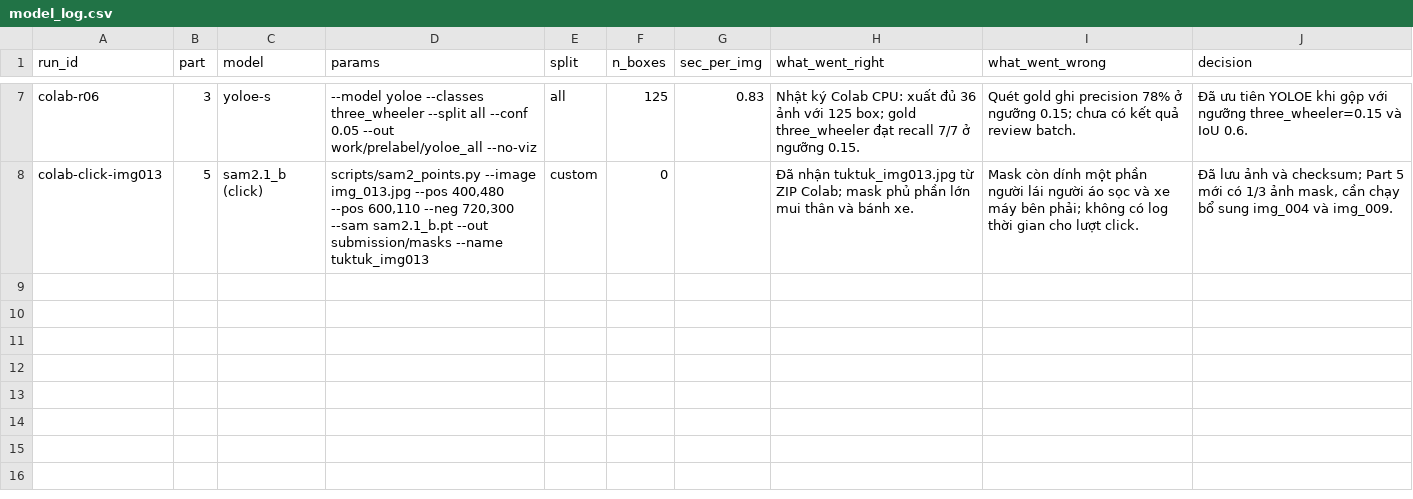
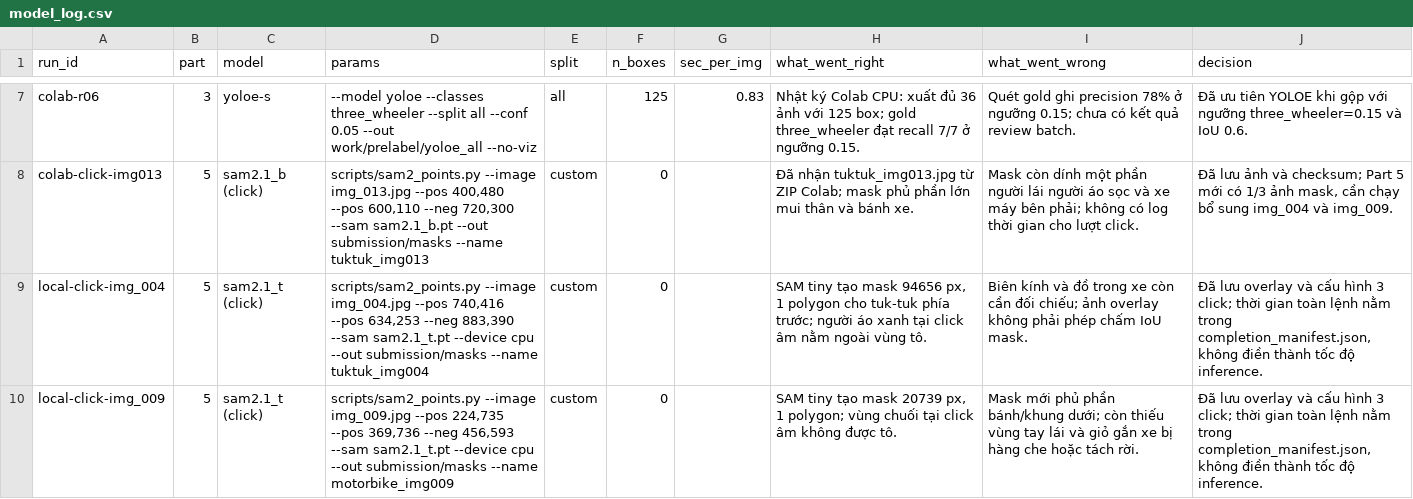
Before and after one commit to trxuanbac/K5-L2-DAY08-2A202603132-TranXuanBac-AIPrelabel, a CSV file: submission/model_log.csv, drawn as a sheet; only a part is shown, gaps mark what is left out; the diff names each change by its address in the sheet, - before the commit and + after, or states it on an @@ line.

Commit message:
part5-6: complete SAM masks and calibrated QC rework

```diff
--- a/submission/model_log.csv
+++ b/submission/model_log.csv
+row 9: local-click-img_004 | 5 | sam2.1_t (click) | scripts/sam2_points.py --image img_004.jpg --pos 740,416 --pos 634,253 --neg 883,390 --sam sam2.1_t.pt --device cpu --out submission/masks --name tuktuk_img004 | custom | 0 |  | SAM tiny tạo mask 94656 px, 1 polygon cho tuk-tuk phía trước; người áo xanh tại click âm nằm ngoài vùng tô. | Biên kính và đồ trong xe còn cần đối chiếu; ảnh overlay không phải phép chấm IoU mask. | Đã lưu overlay và cấu hình 3 click; thời gian toàn lệnh nằm trong completion_manifest.json, không điền thành tốc độ inference.
+row 10: local-click-img_009 | 5 | sam2.1_t (click) | scripts/sam2_points.py --image img_009.jpg --pos 224,735 --pos 369,736 --neg 456,593 --sam sam2.1_t.pt --device cpu --out submission/masks --name motorbike_img009 | custom | 0 |  | SAM tiny tạo mask 20739 px, 1 polygon; vùng chuối tại click âm không được tô. | Mask mới phủ phần bánh/khung dưới; còn thiếu vùng tay lái và giỏ gắn xe bị hàng che hoặc tách rời. | Đã lưu overlay và cấu hình 3 click; thời gian toàn lệnh nằm trong completion_manifest.json, không điền thành tốc độ inference.
```
Also changed, not shown: 48 other files.
